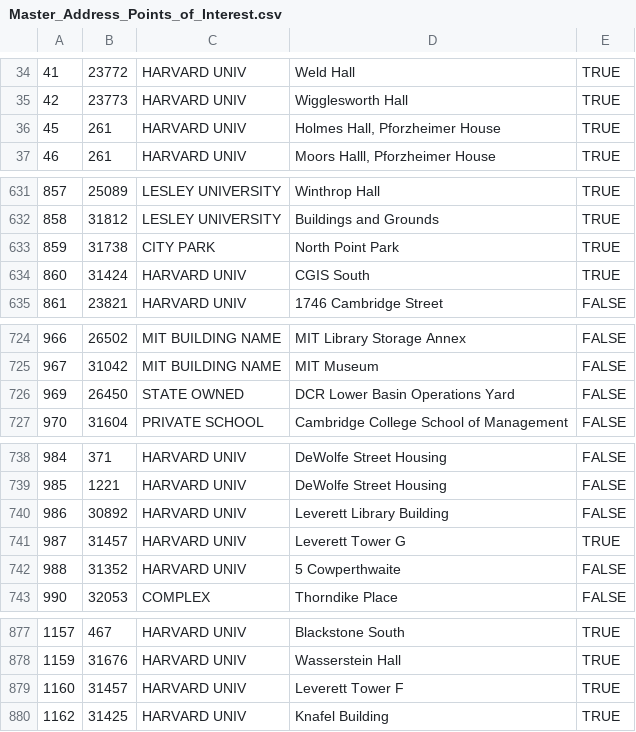
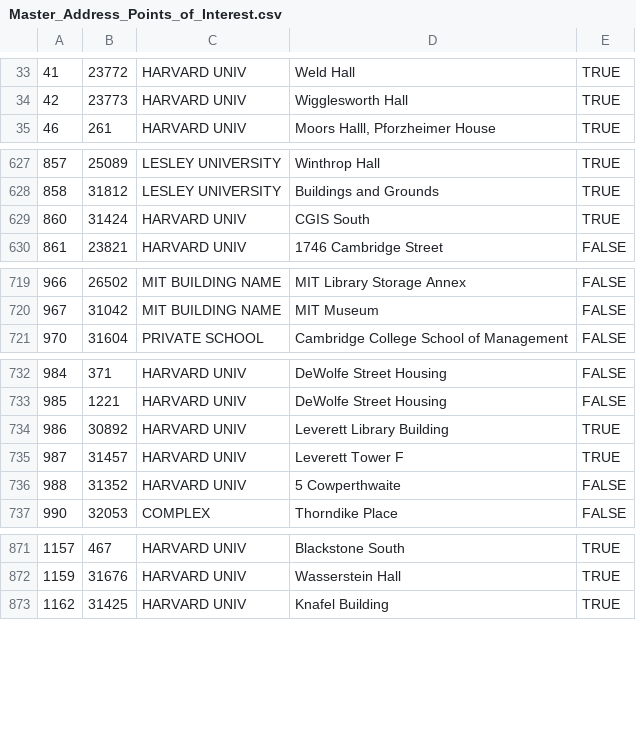
Before and after one commit to cambridgegis/cambridgegis_data_address, a CSV file: Address_Points/Master_Address_Points_of_Interest.csv, drawn as a sheet; only a part is shown, gaps mark what is left out; the diff covers the shown part only.

Commit message:
Updated auxiliary files for address point and open space layers.

```diff
--- a/Address_Points/Master_Address_Points_of_Interest.csv
+++ b/Address_Points/Master_Address_Points_of_Interest.csv
@@ -35,3 +34,2 @@
 42,23773,HARVARD UNIV,Wigglesworth Hall,TRUE
-45,261,HARVARD UNIV,"Holmes Hall, Pforzheimer House",TRUE
 46,261,HARVARD UNIV,"Moors Halll, Pforzheimer House",TRUE
@@ -632,3 +628,2 @@
 858,31812,LESLEY UNIVERSITY,Buildings and Grounds,TRUE
-859,31738,CITY PARK,North Point Park,TRUE
 860,31424,HARVARD UNIV,CGIS South,TRUE
@@ -725,3 +720,2 @@
 967,31042,MIT BUILDING NAME,MIT Museum,FALSE
-969,26450,STATE OWNED,DCR Lower Basin Operations Yard,FALSE
 970,31604,PRIVATE SCHOOL,Cambridge College School of Management,FALSE
@@ -739,4 +733,4 @@
 985,1221,HARVARD UNIV,DeWolfe Street Housing,FALSE
-986,30892,HARVARD UNIV,Leverett Library Building,FALSE
-987,31457,HARVARD UNIV,Leverett Tower G,TRUE
+986,30892,HARVARD UNIV,Leverett Library Building,TRUE
+987,31457,HARVARD UNIV,Leverett Tower F,TRUE
 988,31352,HARVARD UNIV,5 Cowperthwaite,FALSE
@@ -878,3 +872,2 @@
 1159,31676,HARVARD UNIV,Wasserstein Hall,TRUE
-1160,31457,HARVARD UNIV,Leverett Tower F,TRUE
 1162,31425,HARVARD UNIV,Knafel Building,TRUE
```
Also changed, not shown: 12 added rows, 5 removed rows and 2 edited cells elsewhere in this file, 2 other files.
